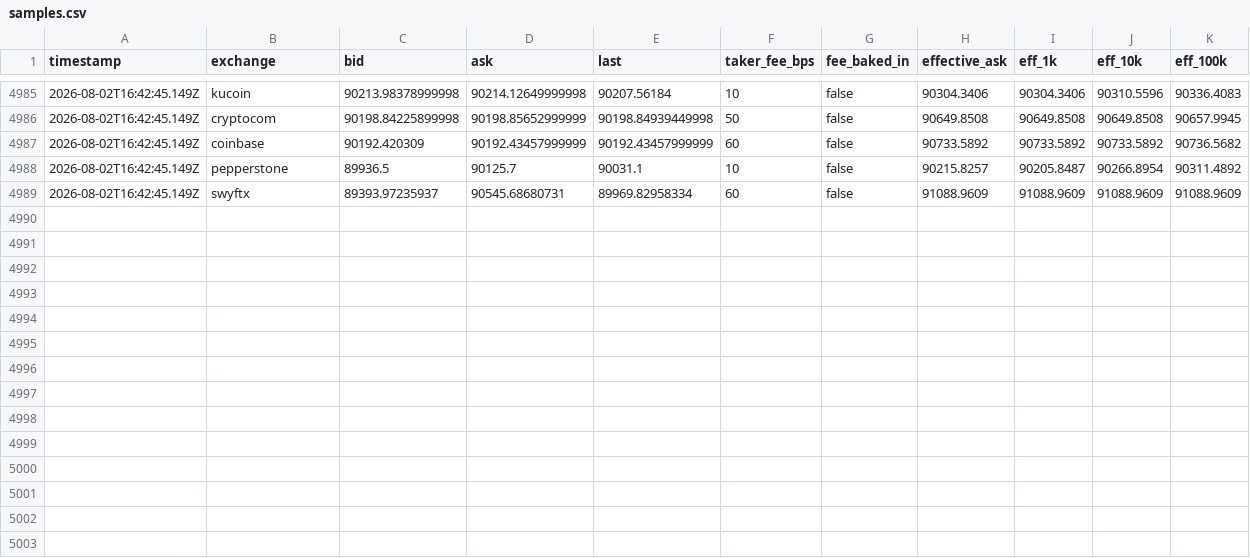
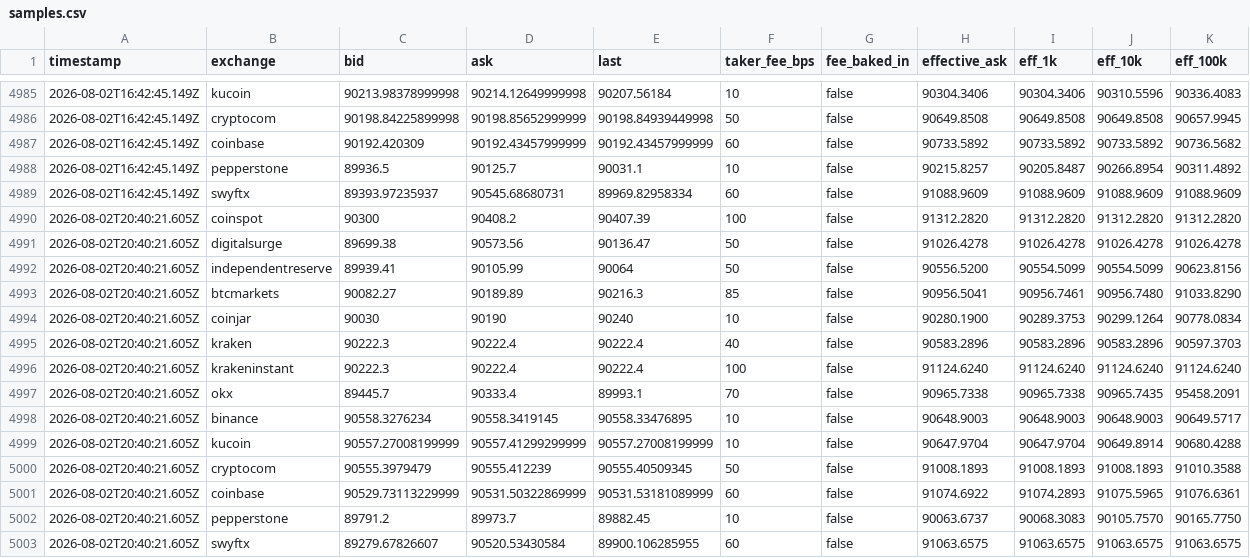
Before and after one commit to piyushpill-ai/crypto-dashboard, a CSV file: data/samples.csv, drawn as a sheet; only a part is shown, gaps mark what is left out; the diff names each change by its address in the sheet, - before the commit and + after, or states it on an @@ line.

```diff
--- a/data/samples.csv
+++ b/data/samples.csv
+row 4990: 2026-08-02T20:40:21.605Z | coinspot | 90300 | 90408.2 | 90407.39 | 100 | false | 91312.2820 | 91312.2820 | 91312.2820 | 91312.2820
+row 4991: 2026-08-02T20:40:21.605Z | digitalsurge | 89699.38 | 90573.56 | 90136.47 | 50 | false | 91026.4278 | 91026.4278 | 91026.4278 | 91026.4278
+row 4992: 2026-08-02T20:40:21.605Z | independentreserve | 89939.41 | 90105.99 | 90064 | 50 | false | 90556.5200 | 90554.5099 | 90554.5099 | 90623.8156
+row 4993: 2026-08-02T20:40:21.605Z | btcmarkets | 90082.27 | 90189.89 | 90216.3 | 85 | false | 90956.5041 | 90956.7461 | 90956.7480 | 91033.8290
+row 4994: 2026-08-02T20:40:21.605Z | coinjar | 90030 | 90190 | 90240 | 10 | false | 90280.1900 | 90289.3753 | 90299.1264 | 90778.0834
+row 4995: 2026-08-02T20:40:21.605Z | kraken | 90222.3 | 90222.4 | 90222.4 | 40 | false | 90583.2896 | 90583.2896 | 90583.2896 | 90597.3703
+row 4996: 2026-08-02T20:40:21.605Z | krakeninstant | 90222.3 | 90222.4 | 90222.4 | 100 | false | 91124.6240 | 91124.6240 | 91124.6240 | 91124.6240
+row 4997: 2026-08-02T20:40:21.605Z | okx | 89445.7 | 90333.4 | 89993.1 | 70 | false | 90965.7338 | 90965.7338 | 90965.7435 | 95458.2091
+row 4998: 2026-08-02T20:40:21.605Z | binance | 90558.3276234 | 90558.3419145 | 90558.33476895 | 10 | false | 90648.9003 | 90648.9003 | 90648.9003 | 90649.5717
+row 4999: 2026-08-02T20:40:21.605Z | kucoin | 90557.27008199999 | 90557.41299299999 | 90557.27008199999 | 10 | false | 90647.9704 | 90647.9704 | 90649.8914 | 90680.4288
+row 5000: 2026-08-02T20:40:21.605Z | cryptocom | 90555.3979479 | 90555.412239 | 90555.40509345 | 50 | false | 91008.1893 | 91008.1893 | 91008.1893 | 91010.3588
+row 5001: 2026-08-02T20:40:21.605Z | coinbase | 90529.73113229999 | 90531.50322869999 | 90531.53181089999 | 60 | false | 91074.6922 | 91074.2893 | 91075.5965 | 91076.6361
+row 5002: 2026-08-02T20:40:21.605Z | pepperstone | 89791.2 | 89973.7 | 89882.45 | 10 | false | 90063.6737 | 90068.3083 | 90105.7570 | 90165.7750
+row 5003: 2026-08-02T20:40:21.605Z | swyftx | 89279.67826607 | 90520.53430584 | 89900.106285955 | 60 | false | 91063.6575 | 91063.6575 | 91063.6575 | 91063.6575
```
